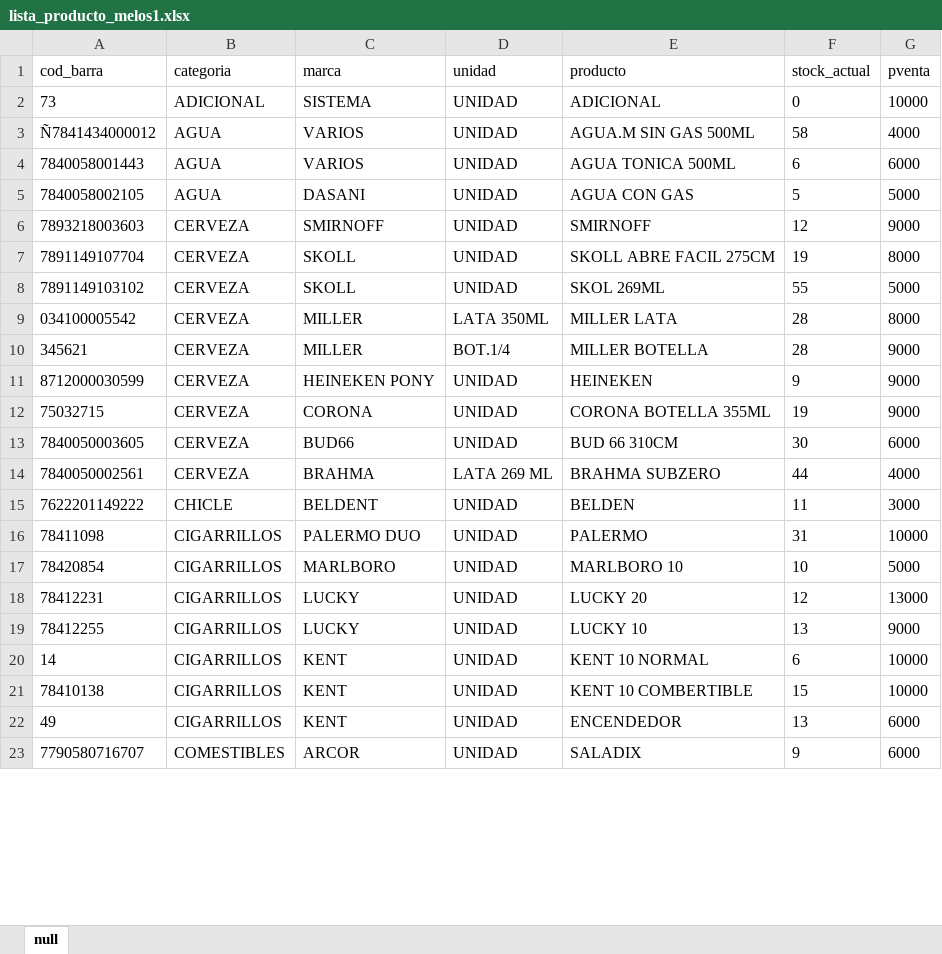
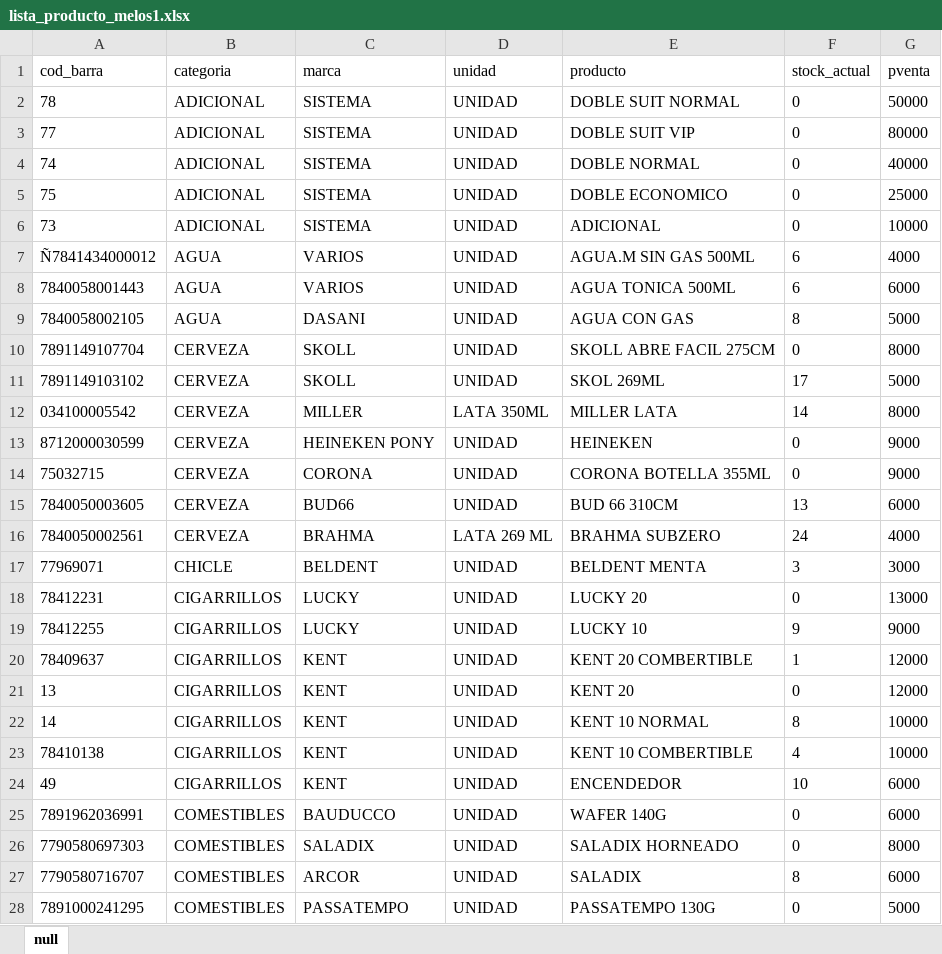
Before and after one commit to ProfDigno/SisDaoMotel, an Excel workbook: APPSHEET/EXCEL/lista_producto_melos1.xlsx, sheet null, drawn as a sheet; only a part is shown; values as stored, in another font and other column widths than the file's, no borders; charts and pictures not drawn; removed rows and columns are numbered as before the commit, all else as after; the diff covers the shown part only; the diff names each change by its address in the sheet, - before the commit and + after, or states it on an @@ line.

```diff
--- a/APPSHEET/EXCEL/lista_producto_melos1.xlsx (sheet null)
+++ b/APPSHEET/EXCEL/lista_producto_melos1.xlsx (sheet null)
+row 2: 78 | ADICIONAL | SISTEMA | UNIDAD | DOBLE SUIT NORMAL | 0 | 50000
+row 3: 77 | ADICIONAL | SISTEMA | UNIDAD | DOBLE SUIT VIP | 0 | 80000
+row 4: 74 | ADICIONAL | SISTEMA | UNIDAD | DOBLE NORMAL | 0 | 40000
+row 5: 75 | ADICIONAL | SISTEMA | UNIDAD | DOBLE ECONOMICO | 0 | 25000
-F7 (stock_actual): 58
+F7 (stock_actual): 6
-F9 (stock_actual): 5
+F9 (stock_actual): 8
-row 6: 7893218003603 | CERVEZA | SMIRNOFF | UNIDAD | SMIRNOFF | 12 | 9000
-F10 (stock_actual): 19
+F10 (stock_actual): 0
-F11 (stock_actual): 55
+F11 (stock_actual): 17
-F12 (stock_actual): 28
+F12 (stock_actual): 14
-row 10: 345621 | CERVEZA | MILLER | BOT.1/4 | MILLER BOTELLA | 28 | 9000
-F13 (stock_actual): 9
+F13 (stock_actual): 0
-F14 (stock_actual): 19
+F14 (stock_actual): 0
-F15 (stock_actual): 30
+F15 (stock_actual): 13
-F16 (stock_actual): 44
+F16 (stock_actual): 24
-A17 (cod_barra): 7622201149222
+A17 (cod_barra): 77969071
-E17 (producto): BELDEN
+E17 (producto): BELDENT MENTA
-F17 (stock_actual): 11
+F17 (stock_actual): 3
-row 16: 78411098 | CIGARRILLOS | PALERMO DUO | UNIDAD | PALERMO | 31 | 10000
-row 17: 78420854 | CIGARRILLOS | MARLBORO | UNIDAD | MARLBORO 10 | 10 | 5000
-F18 (stock_actual): 12
+F18 (stock_actual): 0
-F19 (stock_actual): 13
+F19 (stock_actual): 9
+row 20: 78409637 | CIGARRILLOS | KENT | UNIDAD | KENT 20 COMBERTIBLE | 1 | 12000
+row 21: 13 | CIGARRILLOS | KENT | UNIDAD | KENT 20 | 0 | 12000
-F22 (stock_actual): 6
+F22 (stock_actual): 8
-F23 (stock_actual): 15
+F23 (stock_actual): 4
-F24 (stock_actual): 13
+F24 (stock_actual): 10
+row 25: 7891962036991 | COMESTIBLES | BAUDUCCO | UNIDAD | WAFER 140G | 0 | 6000
+row 26: 7790580697303 | COMESTIBLES | SALADIX | UNIDAD | SALADIX HORNEADO | 0 | 8000
-F27 (stock_actual): 9
+F27 (stock_actual): 8
+row 28: 7891000241295 | COMESTIBLES | PASSATEMPO | UNIDAD | PASSATEMPO 130G | 0 | 5000
```
Also changed, not shown: 31 added rows, 4 removed rows and 31 edited cells elsewhere in this sheet, APPSHEET/EXCEL/caja_cierre_gral_melos1.xlsx, APPSHEET/EXCEL/caja_cierre_ingreso_lista_melos1.xlsx, 48 other files.
